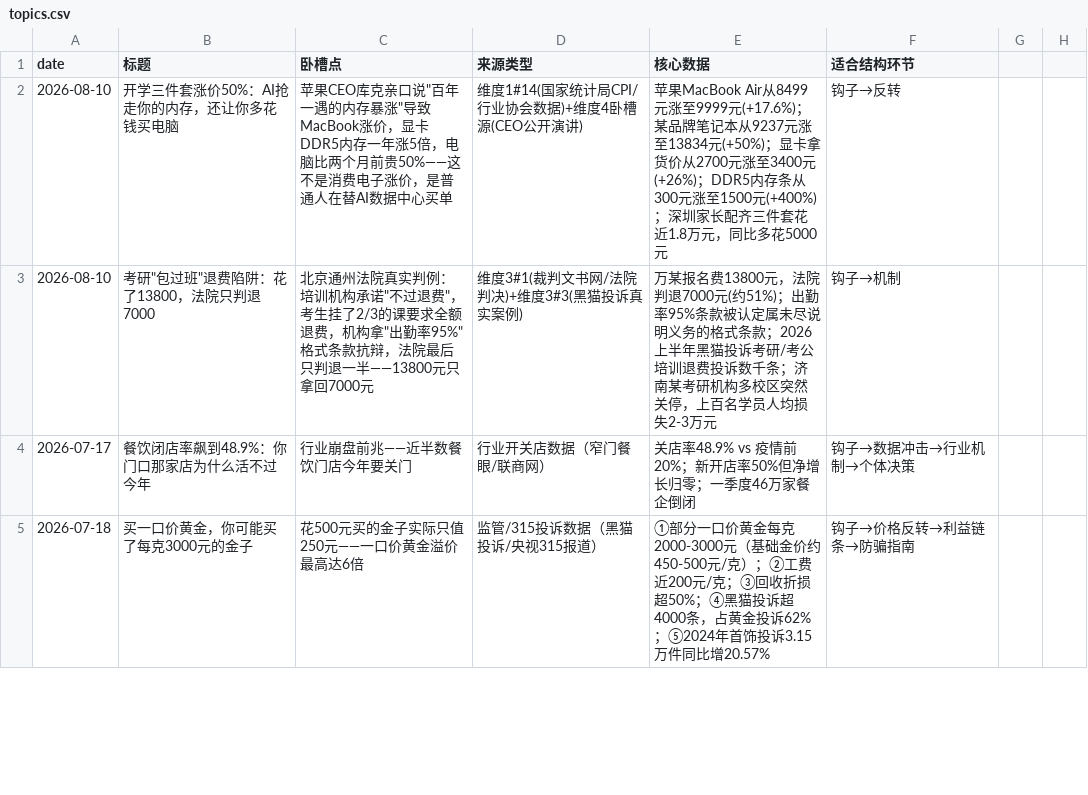
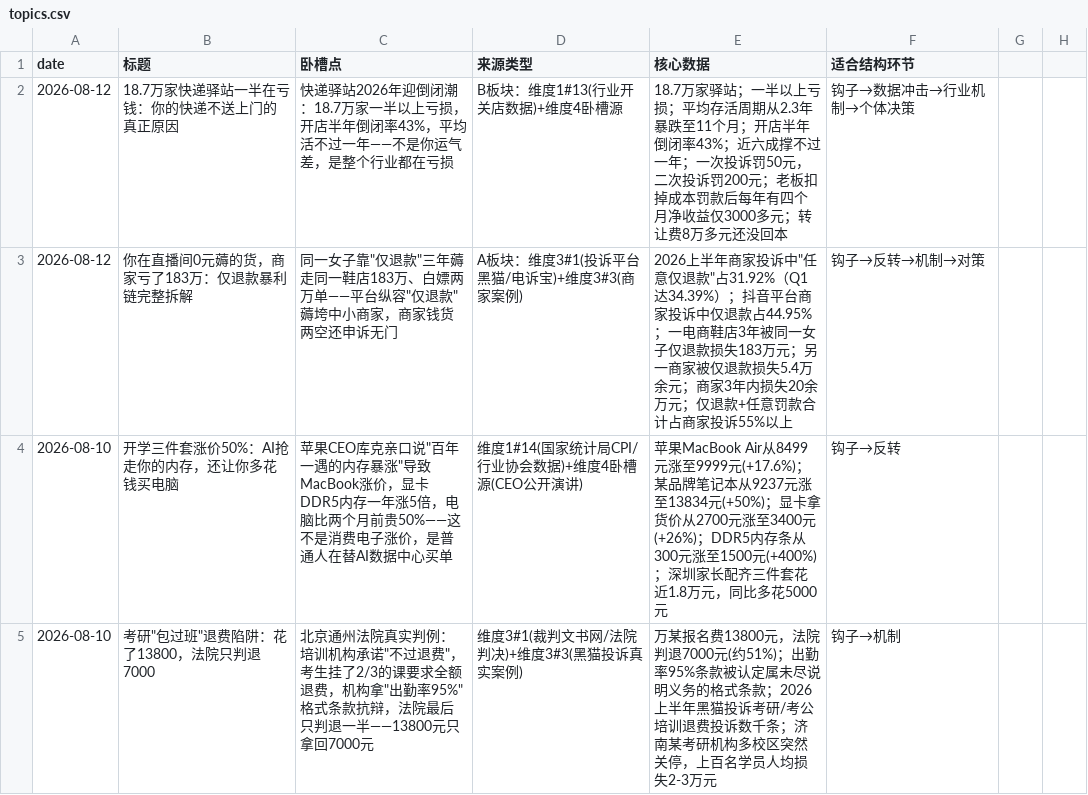
Before and after one commit to kongkong053/topic-discovery-prompt, a CSV file: topics.csv, drawn as a sheet; only a part is shown; the shorter side is filled out with more unchanged rows.

Commit message:
daily: topic discovery 2026-08-12

```diff
--- a/topics.csv
+++ b/topics.csv
@@ -1,2 +1,4 @@
 date,标题,卧槽点,来源类型,核心数据,适合结构环节
+2026-08-12,18.7万家快递驿站一半在亏钱：你的快递不送上门的真正原因,快递驿站2026年迎倒闭潮：18.7万家一半以上亏损，开店半年倒闭率43%，平均活不过一年——不是你运气差，是整个行业都在亏损,B板块：维度1#13(行业开关店数据)+维度4卧槽源,18.7万家驿站；一半以上亏损；平均存活周期从2.3年暴跌至11个月；开店半年倒闭率43%；近六成撑不过一年；一次投诉罚50元，二次投诉罚200元；老板扣掉成本罚款后每年有四个月净收益仅3000多元；转让费8万多元还没回本,钩子→数据冲击→行业机制→个体决策
+2026-08-12,你在直播间0元薅的货，商家亏了183万：仅退款暴利链完整拆解,同一女子靠"仅退款"三年薅走同一鞋店183万、白嫖两万单——平台纵容"仅退款"薅垮中小商家，商家钱货两空还申诉无门,A板块：维度3#1(投诉平台黑猫/电诉宝)+维度3#3(商家案例),2026上半年商家投诉中"任意仅退款"占31.92%（Q1达34.39%）；抖音平台商家投诉中仅退款占44.95%；一电商鞋店3年被同一女子仅退款损失183万元；另一商家被仅退款损失5.4万余元；商家3年内损失20余万元；仅退款+任意罚款合计占商家投诉55%以上,钩子→反转→机制→对策
 2026-08-10,"开学三件套"涨价50%：AI抢走你的内存，还让你多花钱买电脑,苹果CEO库克亲口说"百年一遇的内存暴涨"导致MacBook涨价，显卡DDR5内存一年涨5倍，电脑比两个月前贵50%——这不是消费电子涨价，是普通人在替AI数据中心买单,维度1#14(国家统计局CPI/行业协会数据)+维度4卧槽源(CEO公开演讲),苹果MacBook Air从8499元涨至9999元(+17.6%)；某品牌笔记本从9237元涨至13834元(+50%)；显卡拿货价从2700元涨至3400元(+26%)；DDR5内存条从300元涨至1500元(+400%)；深圳家长配齐三件套花近1.8万元，同比多花5000元,钩子→反转
```
Also changed, not shown: 1 other file.
